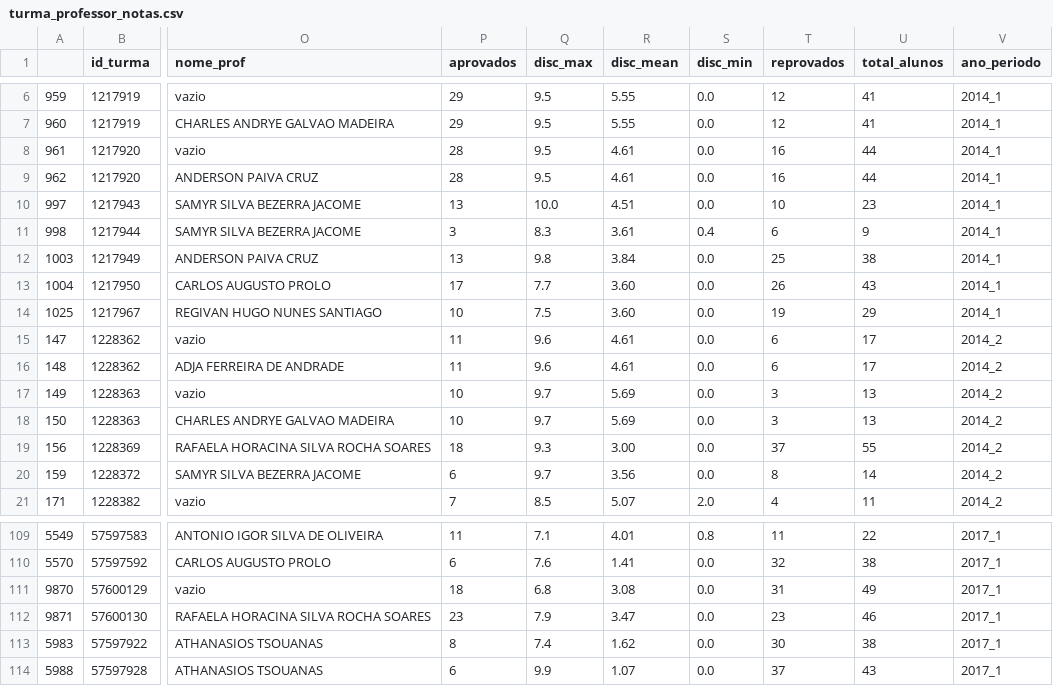
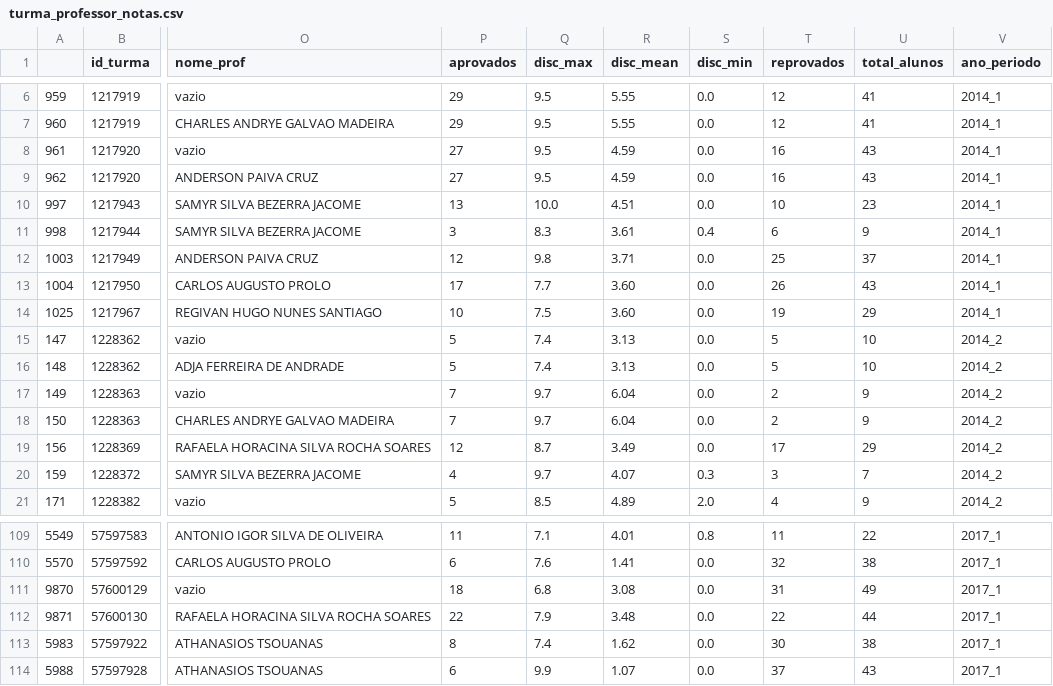
Before and after one commit to raivitor/learning-analytics, a CSV file: Trabalho Final/turma_professor_notas.csv, drawn as a sheet; only a part is shown, gaps mark what is left out; the diff covers the shown part only; the diff names each change by its address in the sheet, - before the commit and + after, or states it on an @@ line.

Commit message:
retirando alunos duplicados

```diff
--- a/Trabalho Final/turma_professor_notas.csv
+++ b/Trabalho Final/turma_professor_notas.csv
-P8:P9 (aprovados): 28
+P8:P9 (aprovados): 27
-R8:R9 (disc_mean): 4.61
+R8:R9 (disc_mean): 4.59
-U8:U9 (total_alunos): 44
+U8:U9 (total_alunos): 43
-P12 (aprovados): 13
+P12 (aprovados): 12
-R12 (disc_mean): 3.84
+R12 (disc_mean): 3.71
-U12 (total_alunos): 38
+U12 (total_alunos): 37
-P15:P16 (aprovados): 11
+P15:P16 (aprovados): 5
-Q15:Q16 (disc_max): 9.6
+Q15:Q16 (disc_max): 7.4
-R15:R16 (disc_mean): 4.61
+R15:R16 (disc_mean): 3.13
-T15:T16 (reprovados): 6
+T15:T16 (reprovados): 5
-U15:U16 (total_alunos): 17
+U15:U16 (total_alunos): 10
-P17:P18 (aprovados): 10
+P17:P18 (aprovados): 7
-R17:R18 (disc_mean): 5.69
+R17:R18 (disc_mean): 6.04
-T17:T18 (reprovados): 3
+T17:T18 (reprovados): 2
-U17:U18 (total_alunos): 13
+U17:U18 (total_alunos): 9
-P19 (aprovados): 18
+P19 (aprovados): 12
-Q19 (disc_max): 9.3
+Q19 (disc_max): 8.7
-R19 (disc_mean): 3.00
+R19 (disc_mean): 3.49
-T19 (reprovados): 37
+T19 (reprovados): 17
-U19 (total_alunos): 55
+U19 (total_alunos): 29
-P20 (aprovados): 6
+P20 (aprovados): 4
-R20 (disc_mean): 3.56
+R20 (disc_mean): 4.07
-S20 (disc_min): 0.0
+S20 (disc_min): 0.3
-T20 (reprovados): 8
+T20 (reprovados): 3
-U20 (total_alunos): 14
+U20 (total_alunos): 7
-P21 (aprovados): 7
+P21 (aprovados): 5
-R21 (disc_mean): 5.07
+R21 (disc_mean): 4.89
-U21 (total_alunos): 11
+U21 (total_alunos): 9
-P112 (aprovados): 23
+P112 (aprovados): 22
-R112 (disc_mean): 3.47
+R112 (disc_mean): 3.48
-T112 (reprovados): 23
+T112 (reprovados): 22
-U112 (total_alunos): 46
+U112 (total_alunos): 44
```
Also changed, not shown: 149 edited cells elsewhere in this file, 4 other files.
